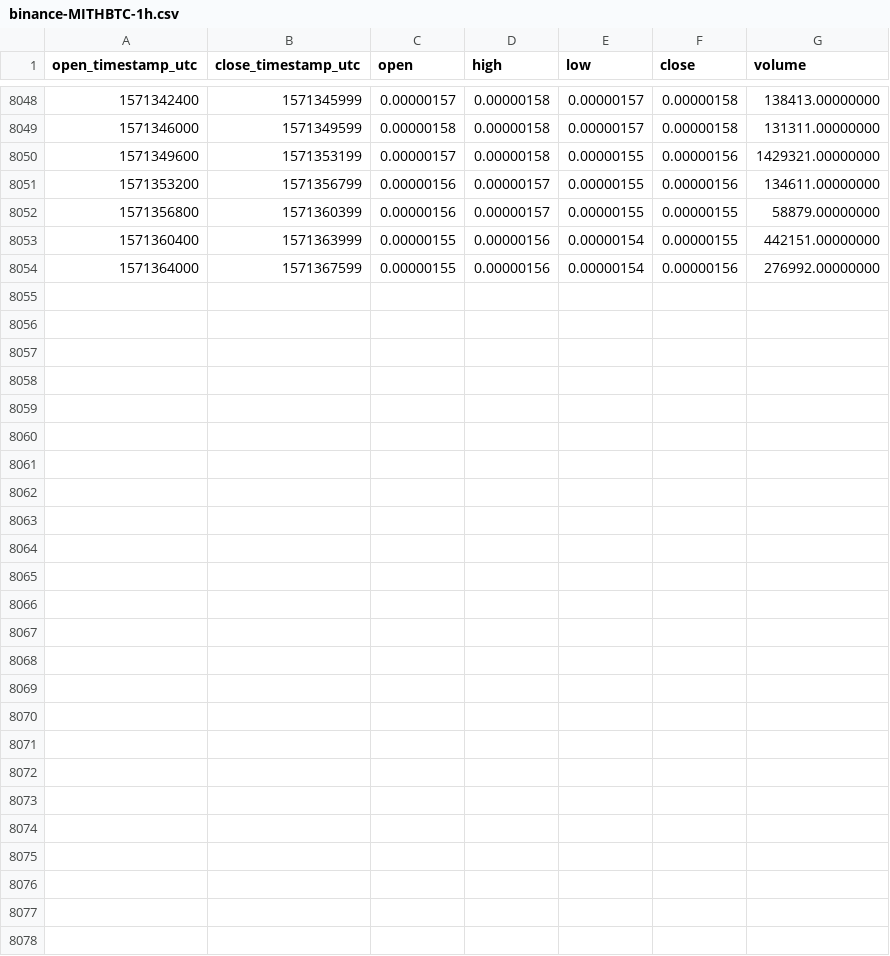
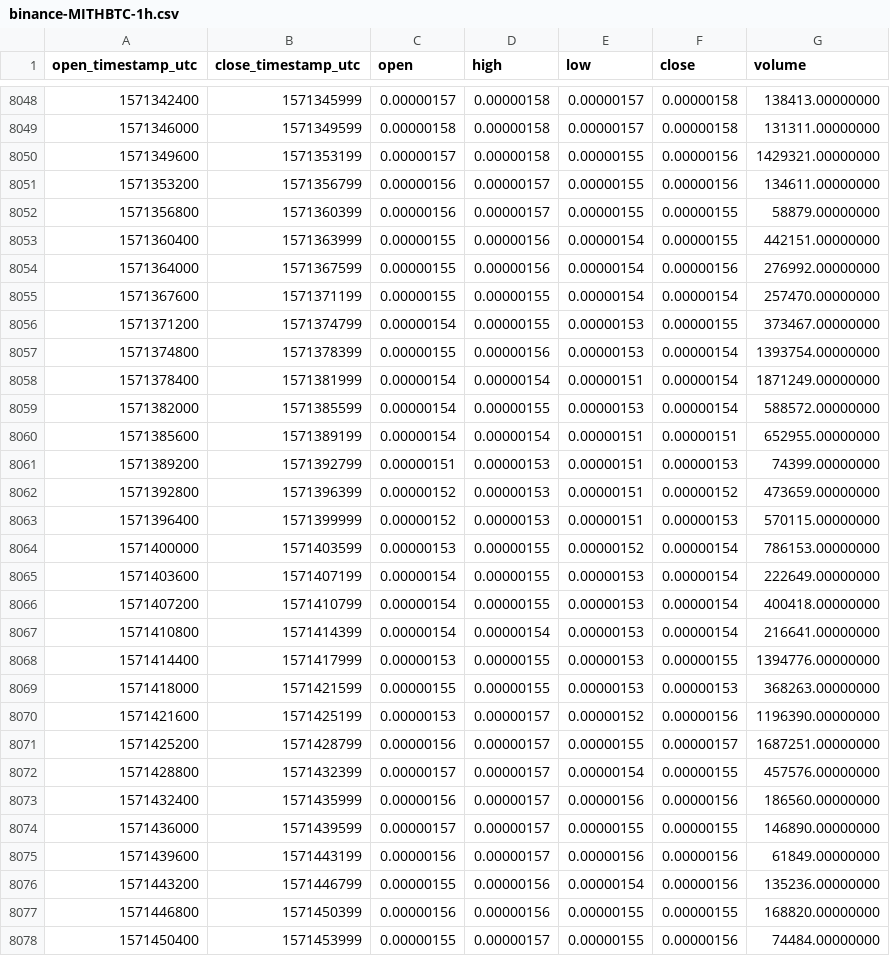
Before and after one commit to cryptobigbro/binance-MITHBTC, a CSV file: binance-MITHBTC-1h.csv, drawn as a sheet; only a part is shown, gaps mark what is left out.

Commit message:
Update OHLCV data.

```diff
--- a/binance-MITHBTC-1h.csv
+++ b/binance-MITHBTC-1h.csv
@@ -8054 +8054,25 @@ open_timestamp_utc,close_timestamp_utc,open,high,low,close,volume
 1571364000,1571367599,0.00000155,0.00000156,0.00000154,0.00000156,276992.00000000
+1571367600,1571371199,0.00000155,0.00000155,0.00000154,0.00000154,257470.00000000
+1571371200,1571374799,0.00000154,0.00000155,0.00000153,0.00000155,373467.00000000
+1571374800,1571378399,0.00000155,0.00000156,0.00000153,0.00000154,1393754.00000000
+1571378400,1571381999,0.00000154,0.00000154,0.00000151,0.00000154,1871249.00000000
+1571382000,1571385599,0.00000154,0.00000155,0.00000153,0.00000154,588572.00000000
+1571385600,1571389199,0.00000154,0.00000154,0.00000151,0.00000151,652955.00000000
+1571389200,1571392799,0.00000151,0.00000153,0.00000151,0.00000153,74399.00000000
+1571392800,1571396399,0.00000152,0.00000153,0.00000151,0.00000152,473659.00000000
+1571396400,1571399999,0.00000152,0.00000153,0.00000151,0.00000153,570115.00000000
+1571400000,1571403599,0.00000153,0.00000155,0.00000152,0.00000154,786153.00000000
+1571403600,1571407199,0.00000154,0.00000155,0.00000153,0.00000154,222649.00000000
+1571407200,1571410799,0.00000154,0.00000155,0.00000153,0.00000154,400418.00000000
+1571410800,1571414399,0.00000154,0.00000154,0.00000153,0.00000154,216641.00000000
+1571414400,1571417999,0.00000153,0.00000155,0.00000153,0.00000155,1394776.00000000
+1571418000,1571421599,0.00000155,0.00000155,0.00000153,0.00000153,368263.00000000
+1571421600,1571425199,0.00000153,0.00000157,0.00000152,0.00000156,1196390.00000000
+1571425200,1571428799,0.00000156,0.00000157,0.00000155,0.00000157,1687251.00000000
+1571428800,1571432399,0.00000157,0.00000157,0.00000154,0.00000155,457576.00000000
+1571432400,1571435999,0.00000156,0.00000157,0.00000156,0.00000156,186560.00000000
+1571436000,1571439599,0.00000157,0.00000157,0.00000155,0.00000155,146890.00000000
+1571439600,1571443199,0.00000156,0.00000157,0.00000156,0.00000156,61849.00000000
+1571443200,1571446799,0.00000155,0.00000156,0.00000154,0.00000156,135236.00000000
+1571446800,1571450399,0.00000156,0.00000156,0.00000155,0.00000155,168820.00000000
+1571450400,1571453999,0.00000155,0.00000157,0.00000155,0.00000156,74484.00000000
```
Also changed, not shown: binance-MITHBTC-1d.csv.
